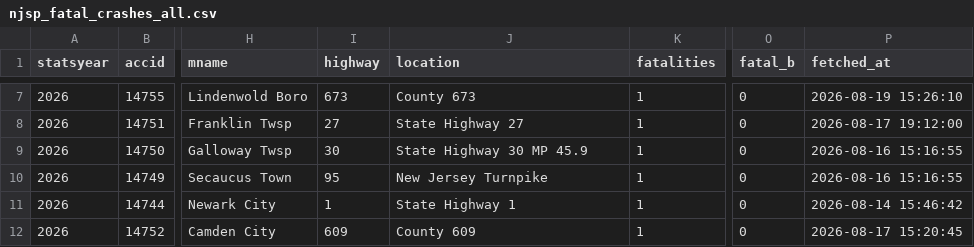
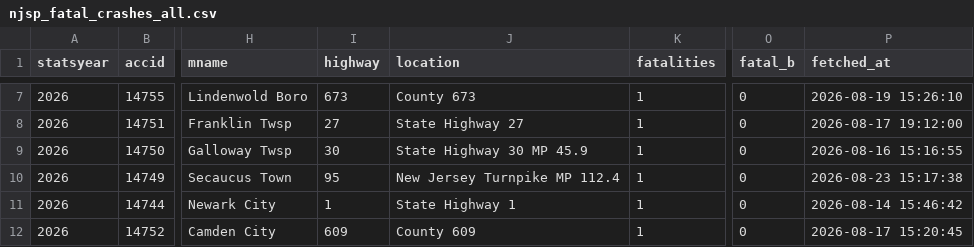
Before and after one commit to unneccesary-roughage/nj-crashes, a CSV file: exports/njsp_fatal_crashes_all.csv, drawn as a sheet; only a part is shown, gaps mark what is left out; the diff names each change by its address in the sheet, - before the commit and + after, or states it on an @@ line.

```diff
--- a/exports/njsp_fatal_crashes_all.csv
+++ b/exports/njsp_fatal_crashes_all.csv
-J10 (location): New Jersey Turnpike
+J10 (location): New Jersey Turnpike MP 112.4
-P10 (fetched_at): 2026-08-16 15:16:55
+P10 (fetched_at): 2026-08-23 15:17:38
```
Also changed, not shown: 5 other files.
